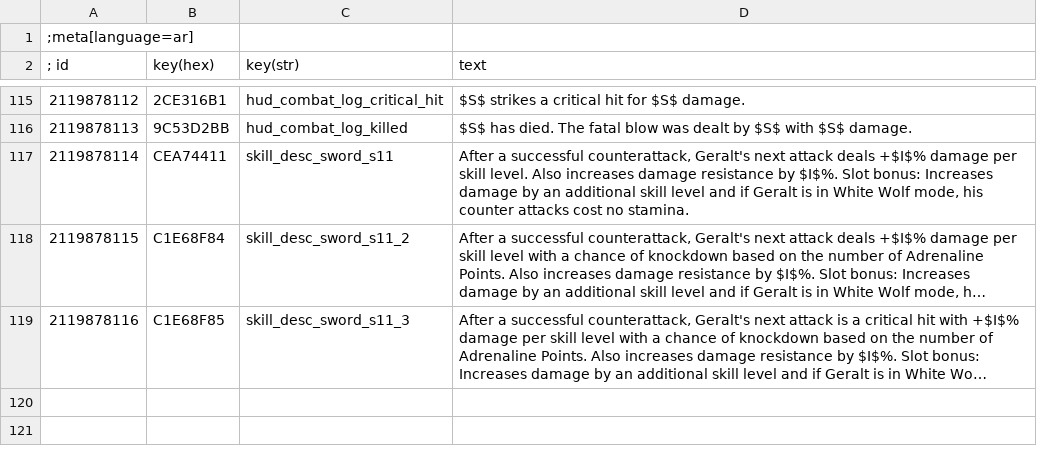
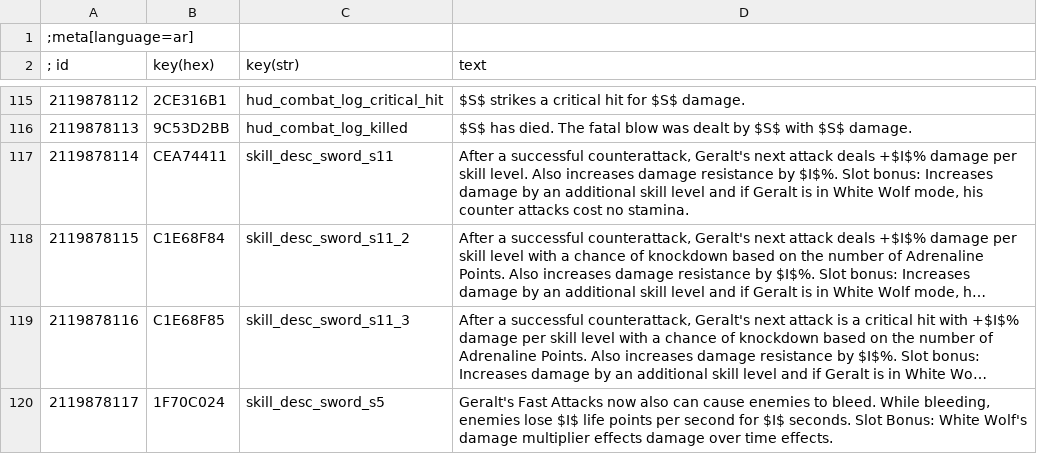
Before and after one commit to dragnilar/ModDragnilarEdit, a CSV file: DragnilarEdit/strings/CSV/ar.csv, drawn as a sheet; only a part is shown, gaps mark what is left out; long unchanged cells end in …; the diff names each change by its address in the sheet, - before the commit and + after, or states it on an @@ line.

Commit message:
Added slot bonus for crippling strikes

```diff
--- a/DragnilarEdit/strings/CSV/ar.csv
+++ b/DragnilarEdit/strings/CSV/ar.csv
+row 120: 2119878117 | 1F70C024 | skill_desc_sword_s5 | Geralt's Fast Attacks now also can cause enemies to bleed. While bleeding, enemies lose $I$ life points per second for $I$ seconds. Slot Bonus: White Wolf's damage multiplier effects damage over time effects.
```
Also changed, not shown: DragnilarEdit/strings/CSV/br.csv, DragnilarEdit/strings/CSV/cz.csv, 32 other files.
